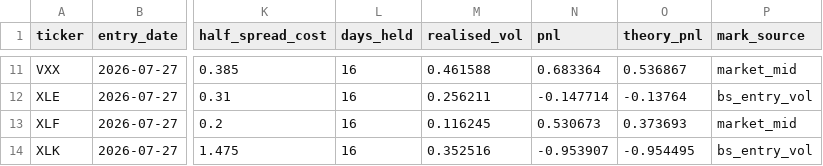
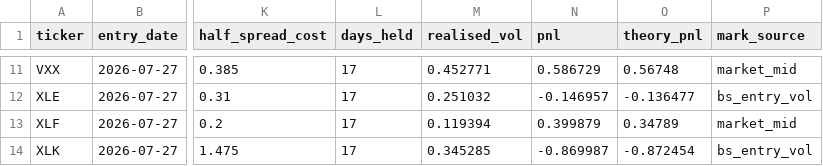
Before and after one commit to Thomas-quinn7/options-toolkit, a CSV file: vol_snapshots/replay_history.csv, drawn as a sheet; only a part is shown, gaps mark what is left out; the diff covers the shown part only; the diff names each change by its address in the sheet, - before the commit and + after, or states it on an @@ line.

```diff
--- a/vol_snapshots/replay_history.csv
+++ b/vol_snapshots/replay_history.csv
-L11:L14 (days_held): 16
+L11:L14 (days_held): 17
-M11 (realised_vol): 0.461588
+M11 (realised_vol): 0.452771
-N11 (pnl): 0.683364
+N11 (pnl): 0.586729
-O11 (theory_pnl): 0.536867
+O11 (theory_pnl): 0.56748
-M12 (realised_vol): 0.256211
+M12 (realised_vol): 0.251032
-N12 (pnl): -0.147714
+N12 (pnl): -0.146957
-O12 (theory_pnl): -0.13764
+O12 (theory_pnl): -0.136477
-M13 (realised_vol): 0.116245
+M13 (realised_vol): 0.119394
-N13 (pnl): 0.530673
+N13 (pnl): 0.399879
-O13 (theory_pnl): 0.373693
+O13 (theory_pnl): 0.34789
-M14 (realised_vol): 0.352516
+M14 (realised_vol): 0.345285
-N14 (pnl): -0.953907
+N14 (pnl): -0.869987
-O14 (theory_pnl): -0.954495
+O14 (theory_pnl): -0.872454
```
Also changed, not shown: 36 edited cells elsewhere in this file, vol_snapshots/skew_dynamics.csv, vol_snapshots/sticky_summary.csv, 5 other files.
